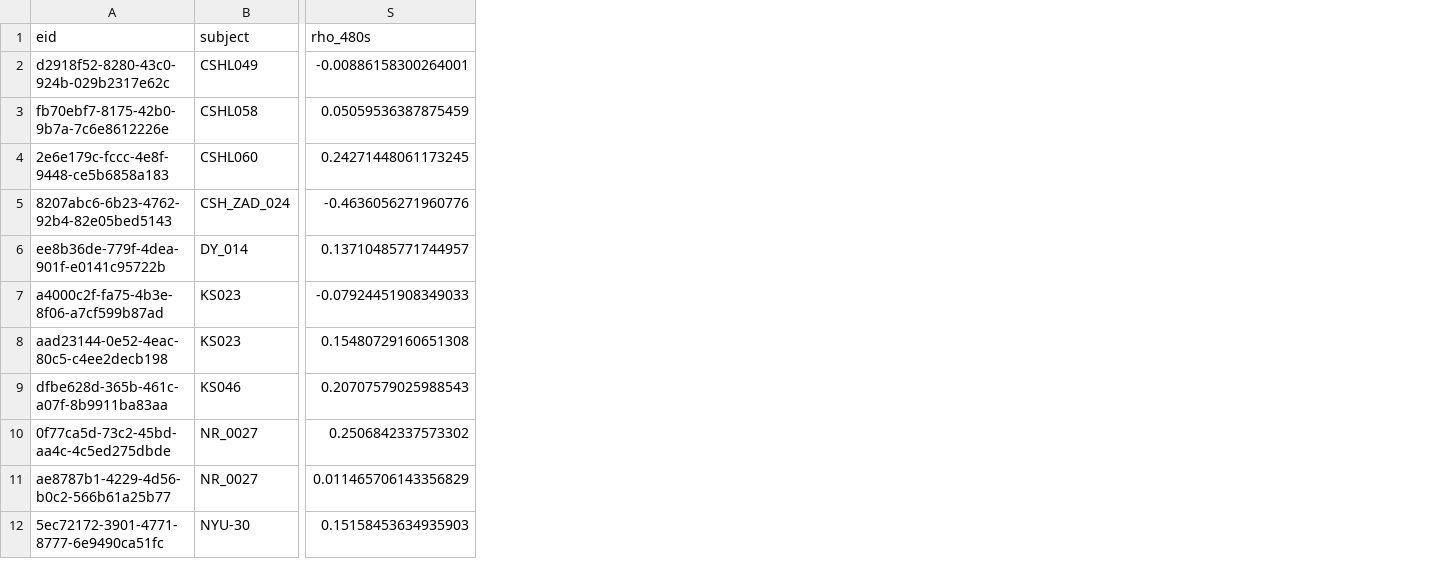
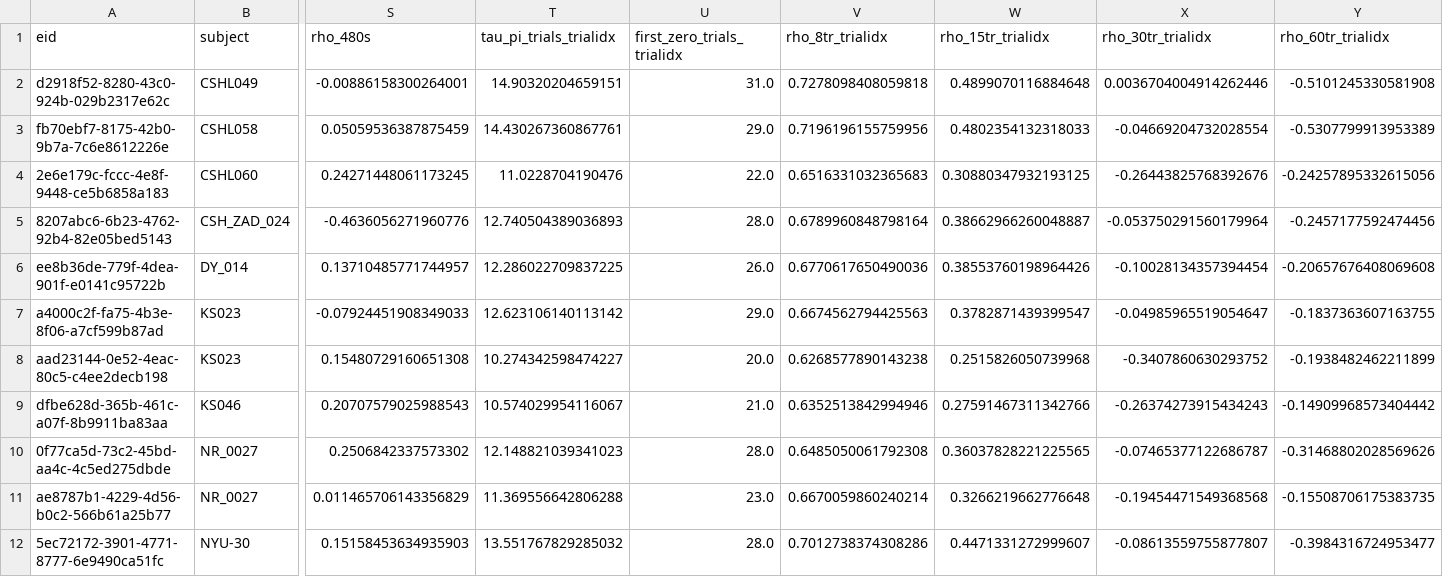
Before and after one commit to mandra-thomas/predictive-neural-subspaces-, a CSV file: results/a17/timescales.csv, drawn as a sheet; only a part is shown, gaps mark what is left out; the diff names each change by its address in the sheet, - before the commit and + after, or states it on an @@ line.

Commit message:
A17 review note (post hoc): upper bound withdrawn as a bound, share comparability, no misalignment claim; trial-indexed prior timescale sensitivity (script 23, new columns only); office-hours notes corrected

```diff
--- a/results/a17/timescales.csv
+++ b/results/a17/timescales.csv
+column T (tau_pi_trials_trialidx), rows 2-12: 14.90320204659151 | 14.430267360867761 | 11.0228704190476 | 12.740504389036893 | 12.286022709837225 | 12.623106140113142 | 10.274342598474227 | 10.574029954116067 | 12.148821039341023 | 11.369556642806288 | 13.551767829285032
+column U (first_zero_trials_trialidx), rows 2-12: 31.0 | 29.0 | 22.0 | 28.0 | 26.0 | 29.0 | 20.0 | 21.0 | 28.0 | 23.0 | 28.0
+column V (rho_8tr_trialidx), rows 2-12: 0.7278098408059818 | 0.7196196155759956 | 0.6516331032365683 | 0.6789960848798164 | 0.6770617650490036 | 0.6674562794425563 | 0.6268577890143238 | 0.6352513842994946 | 0.6485050061792308 | 0.6670059860240214 | 0.7012738374308286
+column W (rho_15tr_trialidx), rows 2-12: 0.4899070116884648 | 0.4802354132318033 | 0.30880347932193125 | 0.38662966260048887 | 0.38553760198964426 | 0.3782871439399547 | 0.2515826050739968 | 0.27591467311342766 | 0.36037828221225565 | 0.3266219662776648 | 0.4471331272999607
+column X (rho_30tr_trialidx), rows 2-12: 0.0036704004914262446 | -0.04669204732028554 | -0.26443825768392676 | -0.053750291560179964 | -0.10028134357394454 | -0.04985965519054647 | -0.3407860630293752 | -0.26374273915434243 | -0.07465377122686787 | -0.19454471549368568 | -0.08613559755877807
+column Y (rho_60tr_trialidx), rows 2-12: -0.5101245330581908 | -0.5307799913953389 | -0.24257895332615056 | -0.2457177592474456 | -0.20657676408069608 | -0.1837363607163755 | -0.1938482462211899 | -0.14909968573404442 | -0.31468802028569626 | -0.15508706175383735 | -0.3984316724953477
```
Also changed, not shown: 5 other files.
